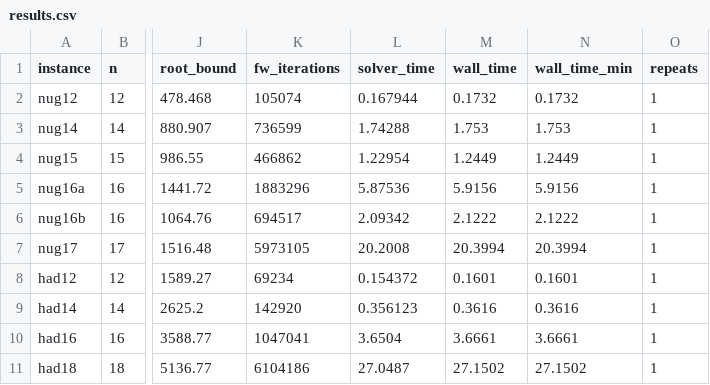
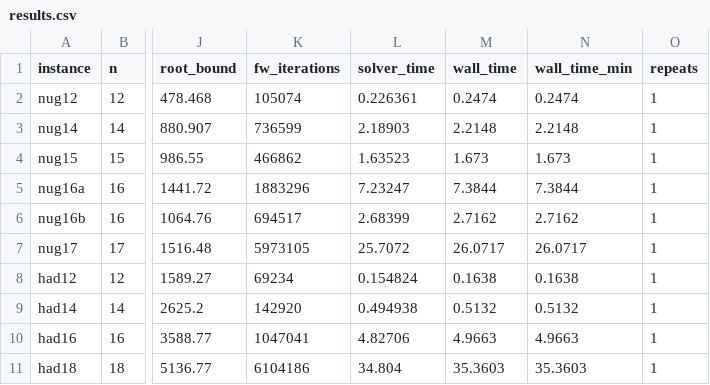
Before and after one commit to natebrix/qap, a CSV file: bench/reference/results.csv, drawn as a sheet; only a part is shown, gaps mark what is left out; the diff covers the shown part only; the diff names each change by its address in the sheet, - before the commit and + after, or states it on an @@ line.

```diff
--- a/bench/reference/results.csv
+++ b/bench/reference/results.csv
-L2 (solver_time): 0.167944
+L2 (solver_time): 0.226361
-M2 (wall_time): 0.1732
+M2 (wall_time): 0.2474
-N2 (wall_time_min): 0.1732
+N2 (wall_time_min): 0.2474
-L3 (solver_time): 1.74288
+L3 (solver_time): 2.18903
-M3 (wall_time): 1.753
+M3 (wall_time): 2.2148
-N3 (wall_time_min): 1.753
+N3 (wall_time_min): 2.2148
-L4 (solver_time): 1.22954
+L4 (solver_time): 1.63523
-M4 (wall_time): 1.2449
+M4 (wall_time): 1.673
-N4 (wall_time_min): 1.2449
+N4 (wall_time_min): 1.673
-L5 (solver_time): 5.87536
+L5 (solver_time): 7.23247
-M5 (wall_time): 5.9156
+M5 (wall_time): 7.3844
-N5 (wall_time_min): 5.9156
+N5 (wall_time_min): 7.3844
-L6 (solver_time): 2.09342
+L6 (solver_time): 2.68399
-M6 (wall_time): 2.1222
+M6 (wall_time): 2.7162
-N6 (wall_time_min): 2.1222
+N6 (wall_time_min): 2.7162
-L7 (solver_time): 20.2008
+L7 (solver_time): 25.7072
-M7 (wall_time): 20.3994
+M7 (wall_time): 26.0717
-N7 (wall_time_min): 20.3994
+N7 (wall_time_min): 26.0717
-L8 (solver_time): 0.154372
+L8 (solver_time): 0.154824
-M8 (wall_time): 0.1601
+M8 (wall_time): 0.1638
-N8 (wall_time_min): 0.1601
+N8 (wall_time_min): 0.1638
-L9 (solver_time): 0.356123
+L9 (solver_time): 0.494938
-M9 (wall_time): 0.3616
+M9 (wall_time): 0.5132
-N9 (wall_time_min): 0.3616
+N9 (wall_time_min): 0.5132
-L10 (solver_time): 3.6504
+L10 (solver_time): 4.82706
-M10 (wall_time): 3.6661
+M10 (wall_time): 4.9663
-N10 (wall_time_min): 3.6661
+N10 (wall_time_min): 4.9663
-L11 (solver_time): 27.0487
+L11 (solver_time): 34.804
-M11 (wall_time): 27.1502
+M11 (wall_time): 35.3603
-N11 (wall_time_min): 27.1502
+N11 (wall_time_min): 35.3603
```
Also changed, not shown: 30 edited cells elsewhere in this file, 1 other file.
